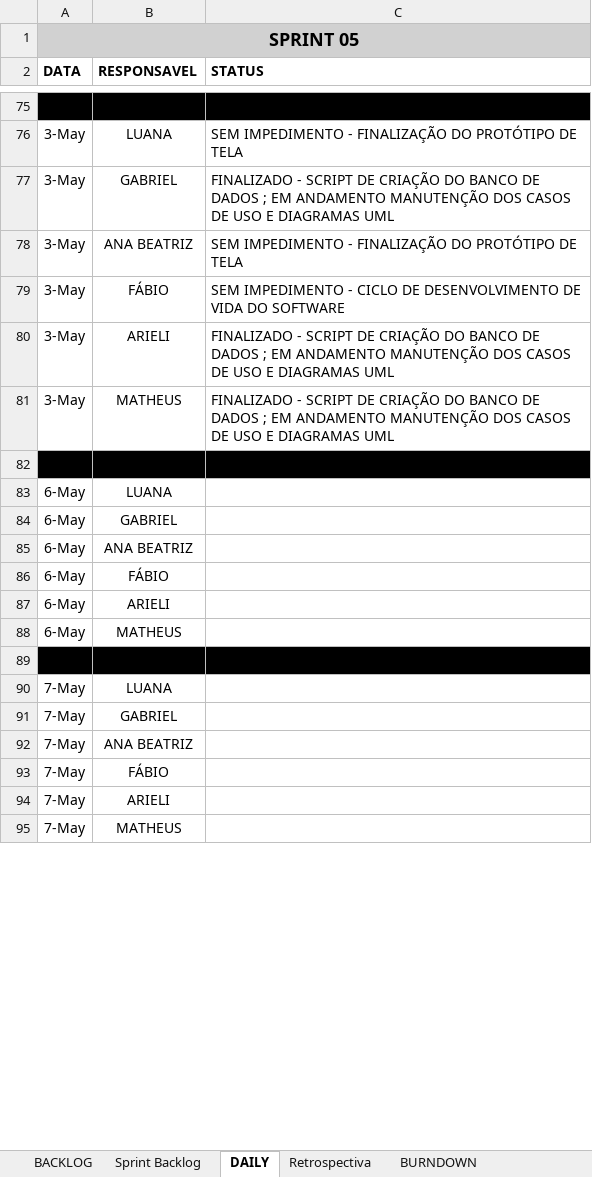
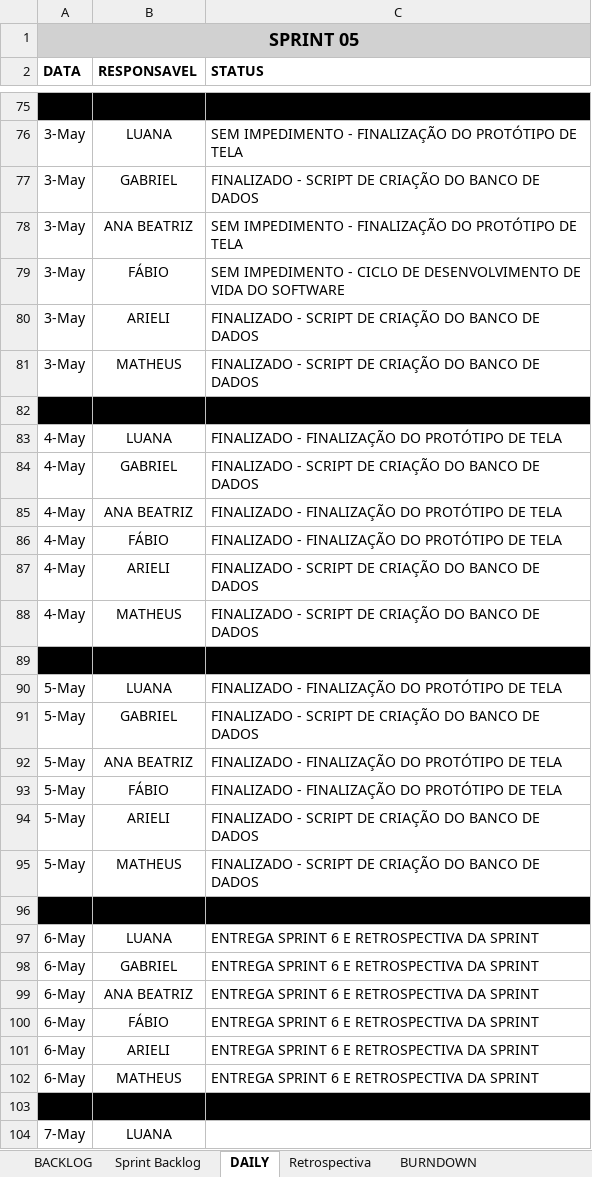
Before and after one commit to Tocaccelli/Pim-Terceiro-Semestre-, an Excel workbook: BackLog Produto/BACKLOG_SPRINTS_DAILY_RETROSPECTIVA.xlsx, sheet DAILY, drawn as a sheet; only a part is shown, gaps mark what is left out; the shorter side is filled out with more unchanged rows; values as stored, in another font and other column widths than the file's, no borders; addresses are those after the commit; the diff covers the shown part only; the diff names each change by its address in the sheet, - before the commit and + after, or states it on an @@ line.

```diff
--- a/BackLog Produto/BACKLOG_SPRINTS_DAILY_RETROSPECTIVA.xlsx (sheet DAILY)
+++ b/BackLog Produto/BACKLOG_SPRINTS_DAILY_RETROSPECTIVA.xlsx (sheet DAILY)
-C77 (STATUS): …DE DADOS ; EM ANDAMENTO MANUTENÇÃO DOS CASOS DE USO E DIAGRAMAS UML
+C77 (STATUS): …DE DADOS
-C80:C81 (STATUS): …DE DADOS ; EM ANDAMENTO MANUTENÇÃO DOS CASOS DE USO E DIAGRAMAS UML
+C80:C81 (STATUS): …DE DADOS
+row 83: 4-May | LUANA | FINALIZADO - FINALIZAÇÃO DO PROTÓTIPO DE TELA
+row 84: 4-May | GABRIEL | FINALIZADO - SCRIPT DE CRIAÇÃO DO BANCO DE DADOS
+row 85: 4-May | ANA BEATRIZ | FINALIZADO - FINALIZAÇÃO DO PROTÓTIPO DE TELA
+row 86: 4-May | FÁBIO | FINALIZADO - FINALIZAÇÃO DO PROTÓTIPO DE TELA
+row 87: 4-May | ARIELI | FINALIZADO - SCRIPT DE CRIAÇÃO DO BANCO DE DADOS
+row 88: 4-May | MATHEUS | FINALIZADO - SCRIPT DE CRIAÇÃO DO BANCO DE DADOS
+row 89: (empty)
+row 90: 5-May | LUANA | FINALIZADO - FINALIZAÇÃO DO PROTÓTIPO DE TELA
+row 91: 5-May | GABRIEL | FINALIZADO - SCRIPT DE CRIAÇÃO DO BANCO DE DADOS
+row 92: 5-May | ANA BEATRIZ | FINALIZADO - FINALIZAÇÃO DO PROTÓTIPO DE TELA
+row 93: 5-May | FÁBIO | FINALIZADO - FINALIZAÇÃO DO PROTÓTIPO DE TELA
+row 94: 5-May | ARIELI | FINALIZADO - SCRIPT DE CRIAÇÃO DO BANCO DE DADOS
+row 95: 5-May | MATHEUS | FINALIZADO - SCRIPT DE CRIAÇÃO DO BANCO DE DADOS
+row 96: (empty)
-C97:C102 (STATUS): (empty)
+C97:C102 (STATUS): ENTREGA SPRINT 6 E RETROSPECTIVA DA SPRINT
```
Also changed, not shown: 14 removed rows elsewhere in this sheet, sheet BURNDOWN, sheet Sprint Backlog, sheet Retrospectiva, charts or pictures.
